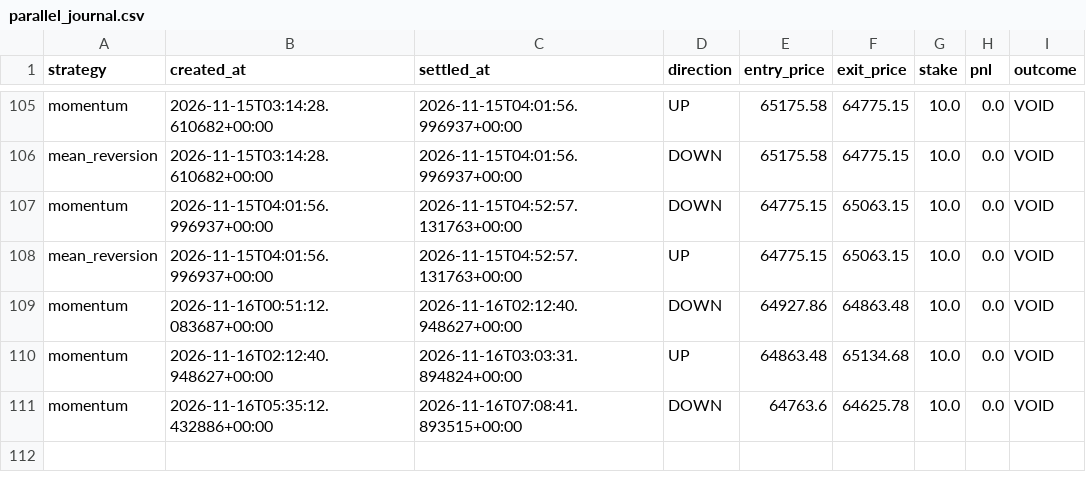
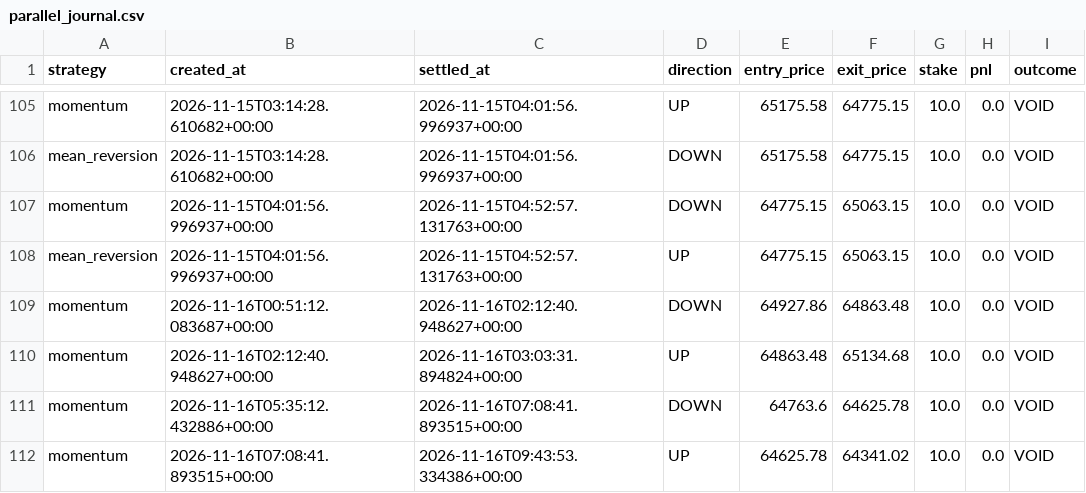
Before and after one commit to fattymyway-ui/bitcoin-paper-bot-v2, a CSV file: data/parallel_journal.csv, drawn as a sheet; only a part is shown, gaps mark what is left out.

```diff
--- a/data/parallel_journal.csv
+++ b/data/parallel_journal.csv
@@ -111 +111,2 @@ momentum,2026-11-16T02:12:40.948627+00:00,2026-11-16T03:03:31.894824+00:00,UP,64
 momentum,2026-11-16T05:35:12.432886+00:00,2026-11-16T07:08:41.893515+00:00,DOWN,64763.6,64625.78,10.0,0.0,VOID
+momentum,2026-11-16T07:08:41.893515+00:00,2026-11-16T09:43:53.334386+00:00,UP,64625.78,64341.02,10.0,0.0,VOID
```
Also changed, not shown: data/journal.csv, 2 other files.
